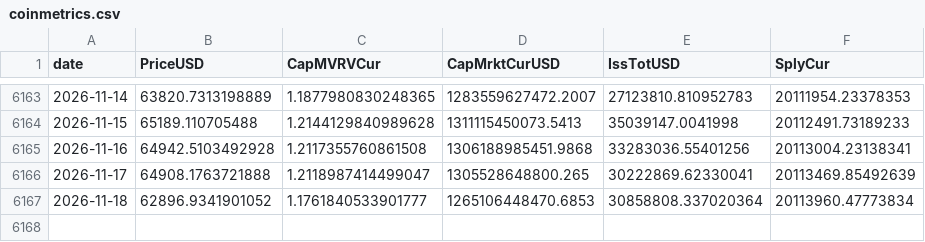
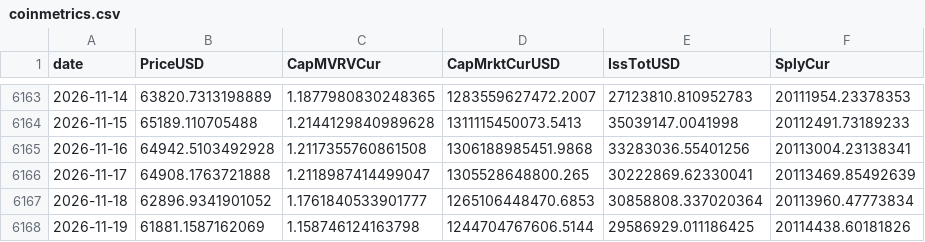
Before and after one commit to OzVii/bitcoin-cycle, a CSV file: data/coinmetrics.csv, drawn as a sheet; only a part is shown, gaps mark what is left out.

```diff
--- a/data/coinmetrics.csv
+++ b/data/coinmetrics.csv
@@ -6167 +6167,2 @@ date,PriceUSD,CapMVRVCur,CapMrktCurUSD,IssTotUSD,SplyCur
 2026-11-18,62896.9341901052,1.1761840533901777,1265106448470.6853,30858808.337020364,20113960.47773834
+2026-11-19,61881.1587162069,1.158746124163798,1244704767606.5144,29586929.011186425,20114438.60181826
```
Also changed, not shown: data/fng.csv, data/ohlc_daily.csv, 3 other files.
